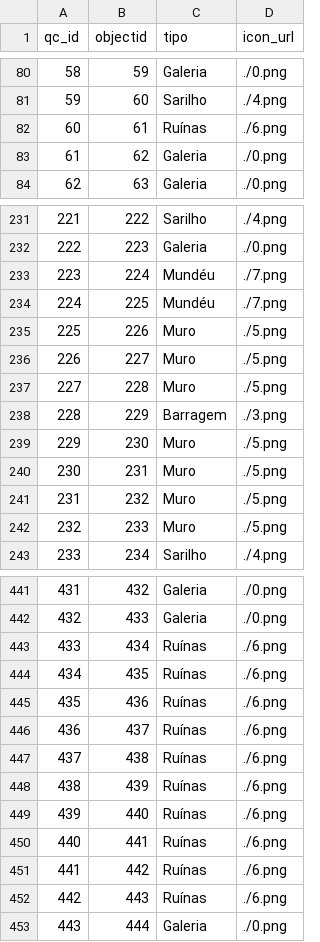
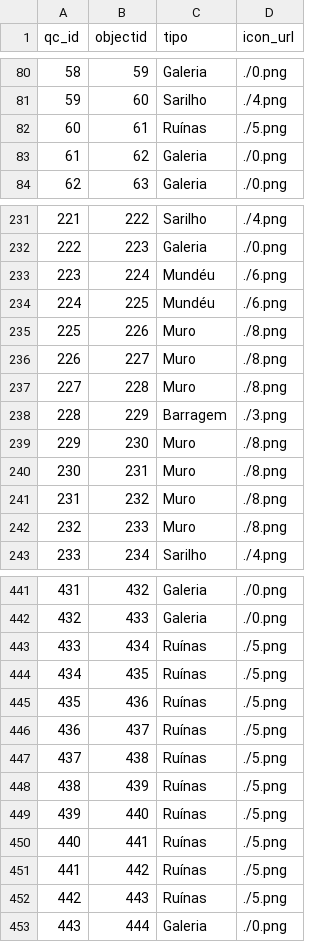
Before and after one commit to Paulo-Simoes-2021/Mappia_Example, a CSV file: estruturas_de_mineracao/1/csv/point_layer.csv, drawn as a sheet; only a part is shown, gaps mark what is left out; the diff covers the shown part only.

```diff
--- a/estruturas_de_mineracao/1/csv/point_layer.csv
+++ b/estruturas_de_mineracao/1/csv/point_layer.csv
@@ -81,3 +81,3 @@ qc_id,objectid,tipo,icon_url
 "59","60",Sarilho,./4.png
-"60","61",Ruínas,./6.png
+"60","61",Ruínas,./5.png
 "61","62",Galeria,./0.png
@@ -232,12 +232,12 @@ qc_id,objectid,tipo,icon_url
 "222","223",Galeria,./0.png
-"223","224",Mundéu,./7.png
-"224","225",Mundéu,./7.png
-"225","226",Muro,./5.png
-"226","227",Muro,./5.png
-"227","228",Muro,./5.png
+"223","224",Mundéu,./6.png
+"224","225",Mundéu,./6.png
+"225","226",Muro,./8.png
+"226","227",Muro,./8.png
+"227","228",Muro,./8.png
 "228","229",Barragem,./3.png
-"229","230",Muro,./5.png
-"230","231",Muro,./5.png
-"231","232",Muro,./5.png
-"232","233",Muro,./5.png
+"229","230",Muro,./8.png
+"230","231",Muro,./8.png
+"231","232",Muro,./8.png
+"232","233",Muro,./8.png
 "233","234",Sarilho,./4.png
@@ -442,12 +442,12 @@ qc_id,objectid,tipo,icon_url
 "432","433",Galeria,./0.png
-"433","434",Ruínas,./6.png
-"434","435",Ruínas,./6.png
-"435","436",Ruínas,./6.png
-"436","437",Ruínas,./6.png
-"437","438",Ruínas,./6.png
-"438","439",Ruínas,./6.png
-"439","440",Ruínas,./6.png
-"440","441",Ruínas,./6.png
-"441","442",Ruínas,./6.png
-"442","443",Ruínas,./6.png
+"433","434",Ruínas,./5.png
+"434","435",Ruínas,./5.png
+"435","436",Ruínas,./5.png
+"436","437",Ruínas,./5.png
+"437","438",Ruínas,./5.png
+"438","439",Ruínas,./5.png
+"439","440",Ruínas,./5.png
+"440","441",Ruínas,./5.png
+"441","442",Ruínas,./5.png
+"442","443",Ruínas,./5.png
 "443","444",Galeria,./0.png
```
Also changed, not shown: 87 edited cells elsewhere in this file, 4 other files.
